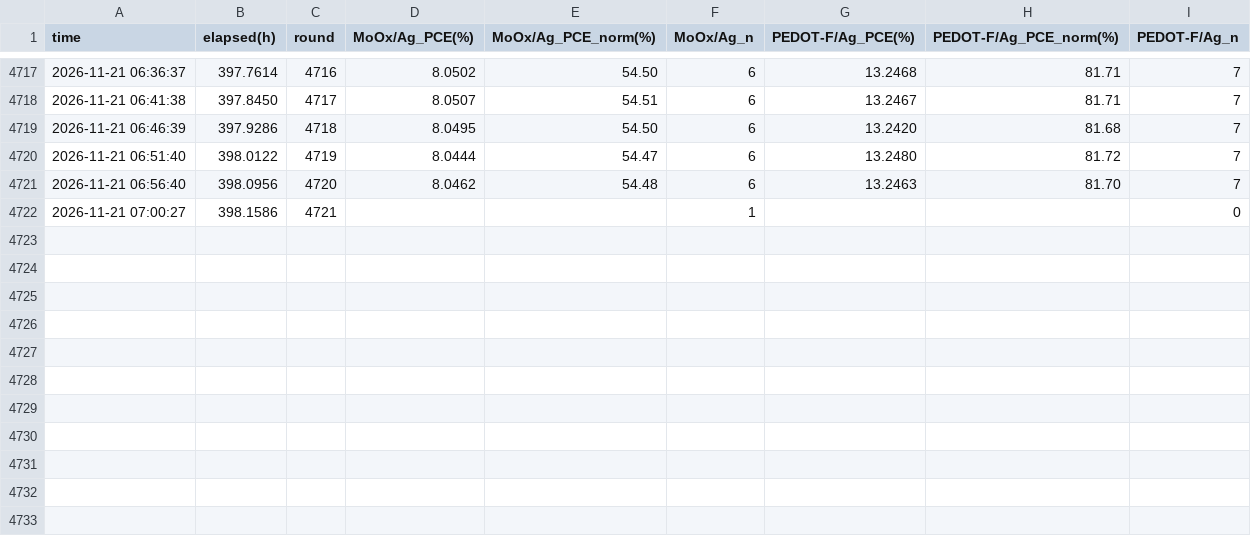
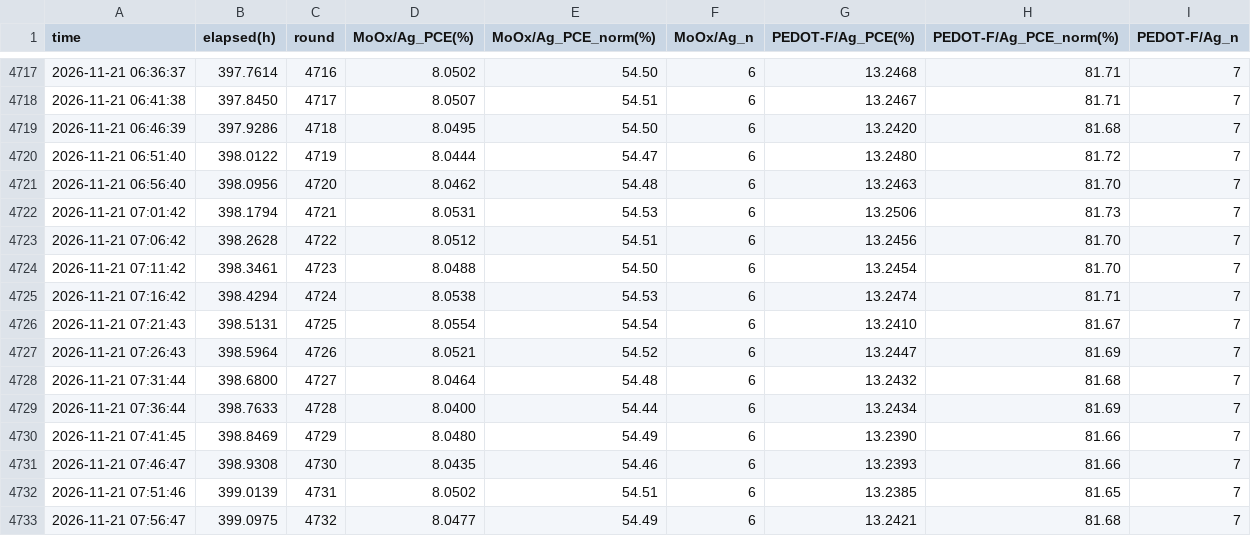
Before and after one commit to littleBlack2003/stabilty-data, a CSV file: indoor/aligned_group_mean.csv, drawn as a sheet; only a part is shown, gaps mark what is left out; removed rows and columns are numbered as before the commit, all else as after; the diff names each change by its address in the sheet, - before the commit and + after, or states it on an @@ line.

Commit message:
data: 刷新 indoor 数据图 (2026-11-21 08:00)

```diff
--- a/indoor/aligned_group_mean.csv
+++ b/indoor/aligned_group_mean.csv
-row 4722: 2026-11-21 07:00:27 | 398.1586 | 4721 |  |  | 1 |  |  | 0
+row 4722: 2026-11-21 07:01:42 | 398.1794 | 4721 | 8.0531 | 54.53 | 6 | 13.2506 | 81.73 | 7
+row 4723: 2026-11-21 07:06:42 | 398.2628 | 4722 | 8.0512 | 54.51 | 6 | 13.2456 | 81.70 | 7
+row 4724: 2026-11-21 07:11:42 | 398.3461 | 4723 | 8.0488 | 54.50 | 6 | 13.2454 | 81.70 | 7
+row 4725: 2026-11-21 07:16:42 | 398.4294 | 4724 | 8.0538 | 54.53 | 6 | 13.2474 | 81.71 | 7
+row 4726: 2026-11-21 07:21:43 | 398.5131 | 4725 | 8.0554 | 54.54 | 6 | 13.2410 | 81.67 | 7
+row 4727: 2026-11-21 07:26:43 | 398.5964 | 4726 | 8.0521 | 54.52 | 6 | 13.2447 | 81.69 | 7
+row 4728: 2026-11-21 07:31:44 | 398.6800 | 4727 | 8.0464 | 54.48 | 6 | 13.2432 | 81.68 | 7
+row 4729: 2026-11-21 07:36:44 | 398.7633 | 4728 | 8.0400 | 54.44 | 6 | 13.2434 | 81.69 | 7
+row 4730: 2026-11-21 07:41:45 | 398.8469 | 4729 | 8.0480 | 54.49 | 6 | 13.2390 | 81.66 | 7
+row 4731: 2026-11-21 07:46:47 | 398.9308 | 4730 | 8.0435 | 54.46 | 6 | 13.2393 | 81.66 | 7
+row 4732: 2026-11-21 07:51:46 | 399.0139 | 4731 | 8.0502 | 54.51 | 6 | 13.2385 | 81.65 | 7
+row 4733: 2026-11-21 07:56:47 | 399.0975 | 4732 | 8.0477 | 54.49 | 6 | 13.2421 | 81.68 | 7
```
Also changed, not shown: docs/summary_groups.csv, indoor/rounds.csv, 14 other files.
